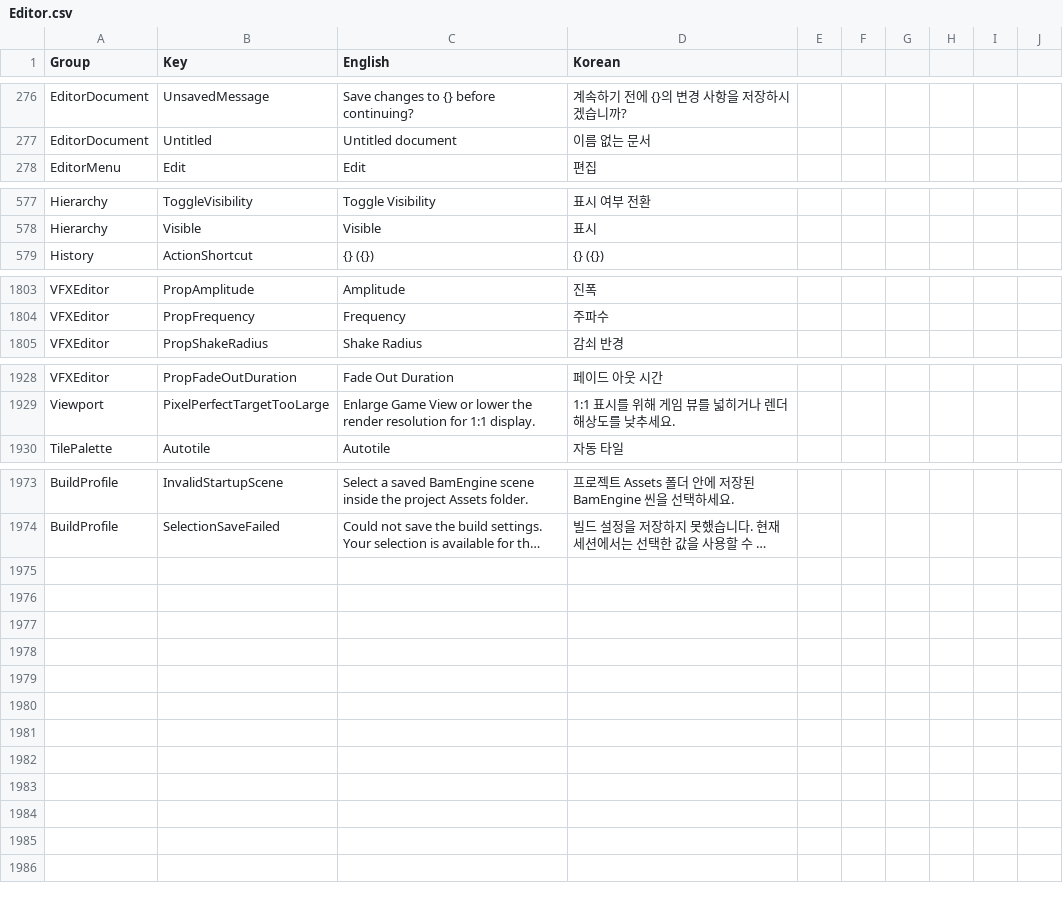
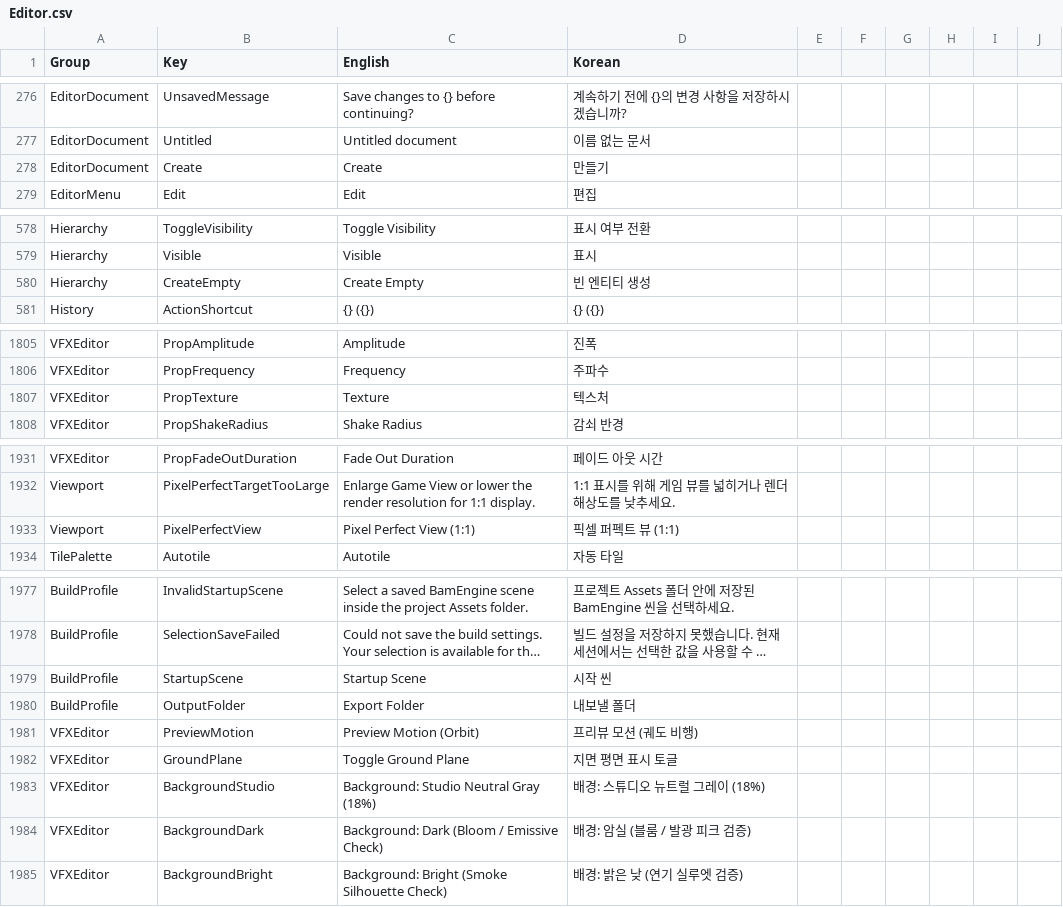
Before and after one commit to Bamtoliya/BamEngine, a CSV file: Editor/Resources/Data/Localization/Editor.csv, drawn as a sheet; only a part is shown, gaps mark what is left out; long unchanged cells end in …; the diff covers the shown part only; the diff names each change by its address in the sheet, - before the commit and + after, or states it on an @@ line.

Commit message:
Editor/VFX: 복합 비주얼 이펙트 뷰포트 격리·배경 프리셋 및 D3D12/PBR 지면 안정화 (후보 B 완료 및 Phase 5 로드맵 수립)

```diff
--- a/Editor/Resources/Data/Localization/Editor.csv
+++ b/Editor/Resources/Data/Localization/Editor.csv
+row 278: EditorDocument | Create | Create | 만들기
+row 580: Hierarchy | CreateEmpty | Create Empty | 빈 엔티티 생성
+row 1807: VFXEditor | PropTexture | Texture | 텍스처
+row 1933: Viewport | PixelPerfectView | Pixel Perfect View (1:1) | 픽셀 퍼펙트 뷰 (1:1)
+row 1979: BuildProfile | StartupScene | Startup Scene | 시작 씬
+row 1980: BuildProfile | OutputFolder | Export Folder | 내보낼 폴더
+row 1981: VFXEditor | PreviewMotion | Preview Motion (Orbit) | 프리뷰 모션 (궤도 비행)
+row 1982: VFXEditor | GroundPlane | Toggle Ground Plane | 지면 평면 표시 토글
+row 1983: VFXEditor | BackgroundStudio | Background: Studio Neutral Gray (18%) | 배경: 스튜디오 뉴트럴 그레이 (18%)
+row 1984: VFXEditor | BackgroundDark | Background: Dark (Bloom / Emissive Check) | 배경: 암실 (블룸 / 발광 피크 검증)
+row 1985: VFXEditor | BackgroundBright | Background: Bright (Smoke Silhouette Check) | 배경: 밝은 낮 (연기 실루엣 검증)
```
Also changed, not shown: 2 edited cells elsewhere in this file, 32 other files.
